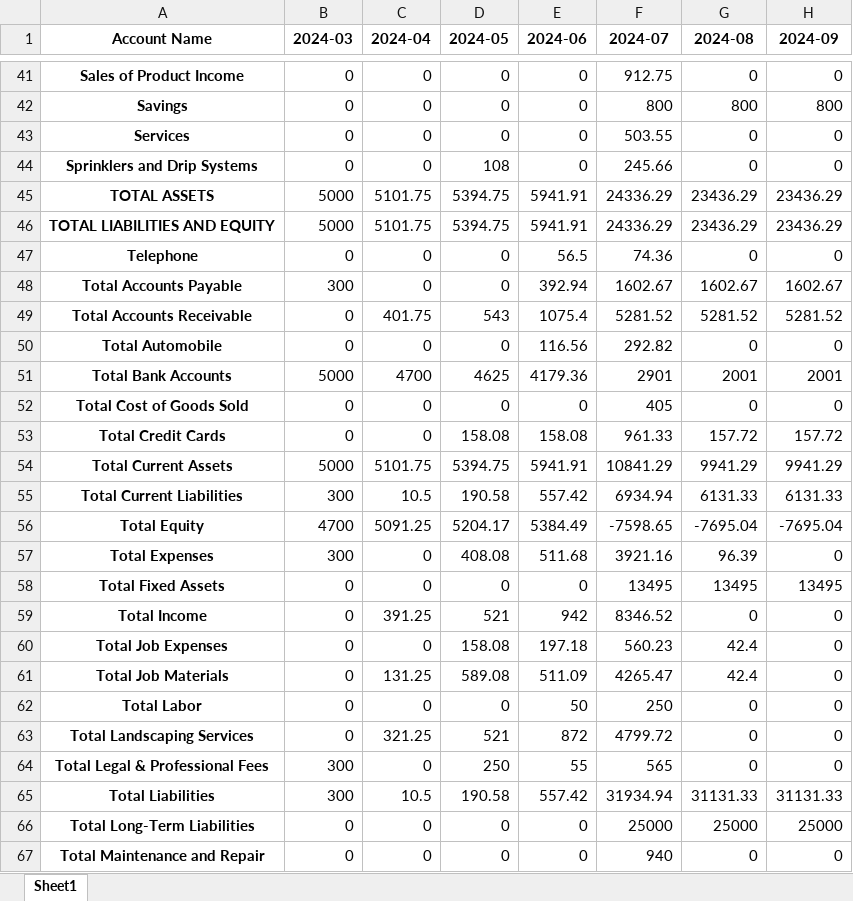
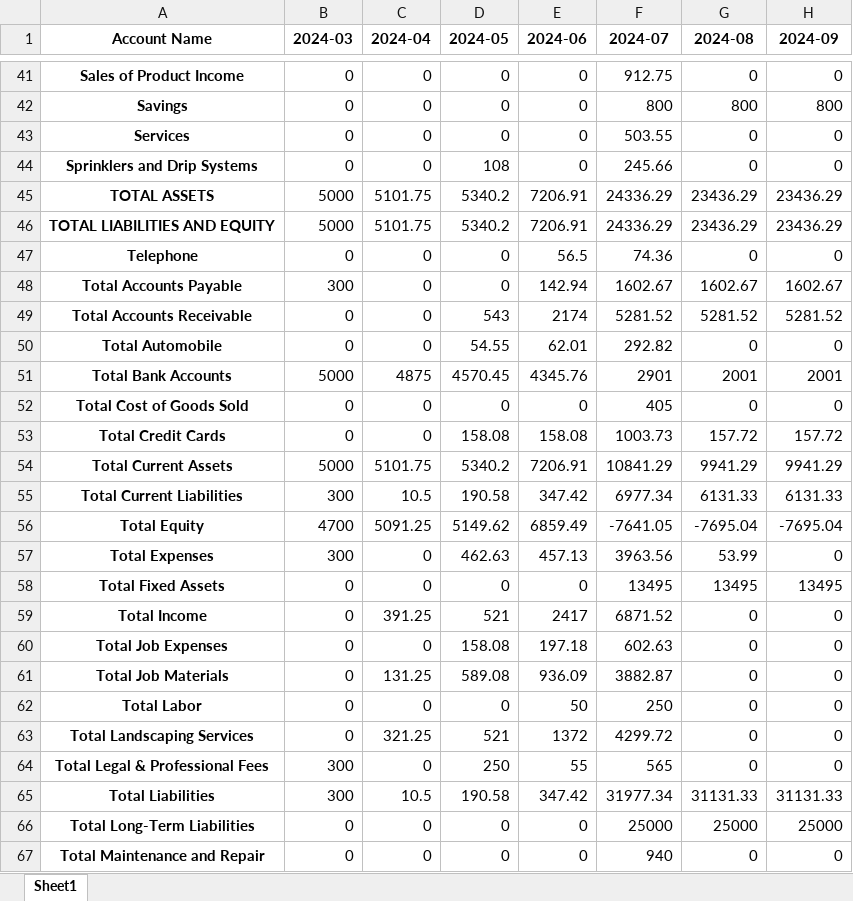
Before and after one commit to jordanleefinance/finevalgroup, an Excel workbook: pivoted_balance_sheet.xlsx, sheet Sheet1, drawn as a sheet; only a part is shown, gaps mark what is left out; values as stored, in another font and other column widths than the file's, no borders; the diff covers the shown part only; the diff names each change by its address in the sheet, - before the commit and + after, or states it on an @@ line.

Commit message:
pivoted version push

```diff
--- a/pivoted_balance_sheet.xlsx (sheet Sheet1)
+++ b/pivoted_balance_sheet.xlsx (sheet Sheet1)
-D45:D46 (2024-05): 5394.75
+D45:D46 (2024-05): 5340.2
-E45:E46 (2024-06): 5941.91
+E45:E46 (2024-06): 7206.91
-E48 (2024-06): 392.94
+E48 (2024-06): 142.94
-C49 (2024-04): 401.75
+C49 (2024-04): 0
-E49 (2024-06): 1075.4
+E49 (2024-06): 2174
-D50 (2024-05): 0
+D50 (2024-05): 54.55
-E50 (2024-06): 116.56
+E50 (2024-06): 62.01
-C51 (2024-04): 4700
+C51 (2024-04): 4875
-D51 (2024-05): 4625
+D51 (2024-05): 4570.45
-E51 (2024-06): 4179.36
+E51 (2024-06): 4345.76
-F53 (2024-07): 961.33
+F53 (2024-07): 1003.73
-D54 (2024-05): 5394.75
+D54 (2024-05): 5340.2
-E54 (2024-06): 5941.91
+E54 (2024-06): 7206.91
-E55 (2024-06): 557.42
+E55 (2024-06): 347.42
-F55 (2024-07): 6934.94
+F55 (2024-07): 6977.34
-D56 (2024-05): 5204.17
+D56 (2024-05): 5149.62
-E56 (2024-06): 5384.49
+E56 (2024-06): 6859.49
-F56 (2024-07): -7598.65
+F56 (2024-07): -7641.05
-D57 (2024-05): 408.08
+D57 (2024-05): 462.63
-E57 (2024-06): 511.68
+E57 (2024-06): 457.13
-F57 (2024-07): 3921.16
+F57 (2024-07): 3963.56
-G57 (2024-08): 96.39
+G57 (2024-08): 53.99
-E59 (2024-06): 942
+E59 (2024-06): 2417
-F59 (2024-07): 8346.52
+F59 (2024-07): 6871.52
-F60 (2024-07): 560.23
+F60 (2024-07): 602.63
-G60:G61 (2024-08): 42.4
+G60:G61 (2024-08): 0
-E61 (2024-06): 511.09
+E61 (2024-06): 936.09
-F61 (2024-07): 4265.47
+F61 (2024-07): 3882.87
-E63 (2024-06): 872
+E63 (2024-06): 1372
-F63 (2024-07): 4799.72
+F63 (2024-07): 4299.72
-E65 (2024-06): 557.42
+E65 (2024-06): 347.42
-F65 (2024-07): 31934.94
+F65 (2024-07): 31977.34
```
Also changed, not shown: 31 edited cells elsewhere in this sheet, 1 other file.
